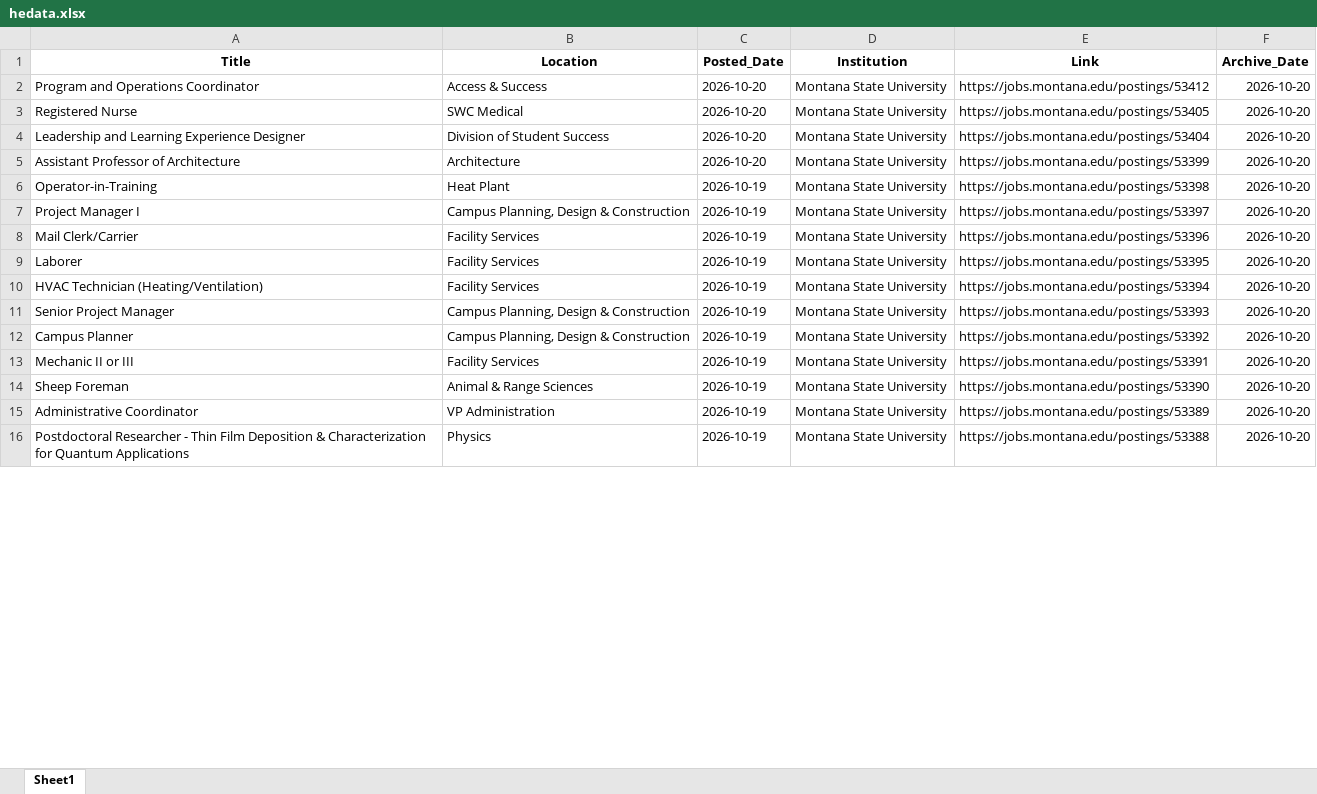
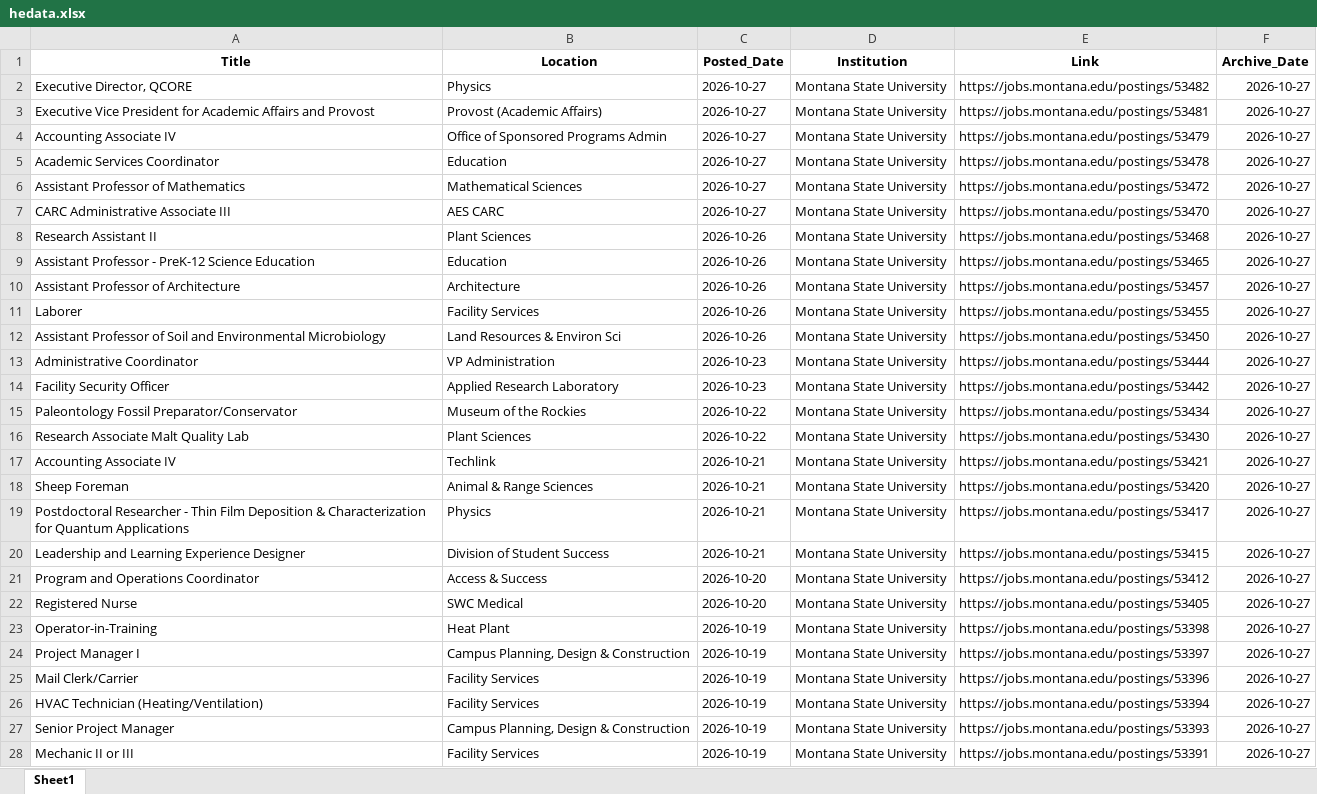
Before and after one commit to bostickmike/Montana-Education-Jobs-Dashboard, an Excel workbook: Mt_Ed_Jobs/hedata.xlsx, sheet Sheet1, drawn as a sheet; only a part is shown; values as stored, in another font and other column widths than the file's, no borders; removed rows and columns are numbered as before the commit, all else as after; the diff covers the shown part only; the diff names each change by its address in the sheet, - before the commit and + after, or states it on an @@ line.

```diff
--- a/Mt_Ed_Jobs/hedata.xlsx (sheet Sheet1)
+++ b/Mt_Ed_Jobs/hedata.xlsx (sheet Sheet1)
+row 2: Executive Director, QCORE | Physics | 2026-10-27 | Montana State University | https://jobs.montana.edu/postings/53482 | 2026-10-27
+row 3: Executive Vice President for Academic Affairs and Provost | Provost (Academic Affairs) | 2026-10-27 | Montana State University | https://jobs.montana.edu/postings/53481 | 2026-10-27
+row 4: Accounting Associate IV | Office of Sponsored Programs Admin | 2026-10-27 | Montana State University | https://jobs.montana.edu/postings/53479 | 2026-10-27
+row 5: Academic Services Coordinator | Education | 2026-10-27 | Montana State University | https://jobs.montana.edu/postings/53478 | 2026-10-27
+row 6: Assistant Professor of Mathematics | Mathematical Sciences | 2026-10-27 | Montana State University | https://jobs.montana.edu/postings/53472 | 2026-10-27
+row 7: CARC Administrative Associate III | AES CARC | 2026-10-27 | Montana State University | https://jobs.montana.edu/postings/53470 | 2026-10-27
+row 8: Research Assistant II | Plant Sciences | 2026-10-26 | Montana State University | https://jobs.montana.edu/postings/53468 | 2026-10-27
+row 9: Assistant Professor - PreK-12 Science Education | Education | 2026-10-26 | Montana State University | https://jobs.montana.edu/postings/53465 | 2026-10-27
+row 10: Assistant Professor of Architecture | Architecture | 2026-10-26 | Montana State University | https://jobs.montana.edu/postings/53457 | 2026-10-27
+row 11: Laborer | Facility Services | 2026-10-26 | Montana State University | https://jobs.montana.edu/postings/53455 | 2026-10-27
+row 12: Assistant Professor of Soil and Environmental Microbiology | Land Resources & Environ Sci | 2026-10-26 | Montana State University | https://jobs.montana.edu/postings/53450 | 2026-10-27
+row 13: Administrative Coordinator | VP Administration | 2026-10-23 | Montana State University | https://jobs.montana.edu/postings/53444 | 2026-10-27
+row 14: Facility Security Officer | Applied Research Laboratory | 2026-10-23 | Montana State University | https://jobs.montana.edu/postings/53442 | 2026-10-27
+row 15: Paleontology Fossil Preparator/Conservator | Museum of the Rockies | 2026-10-22 | Montana State University | https://jobs.montana.edu/postings/53434 | 2026-10-27
+row 16: Research Associate Malt Quality Lab | Plant Sciences | 2026-10-22 | Montana State University | https://jobs.montana.edu/postings/53430 | 2026-10-27
+row 17: Accounting Associate IV | Techlink | 2026-10-21 | Montana State University | https://jobs.montana.edu/postings/53421 | 2026-10-27
+row 18: Sheep Foreman | Animal & Range Sciences | 2026-10-21 | Montana State University | https://jobs.montana.edu/postings/53420 | 2026-10-27
+row 19: Postdoctoral Researcher - Thin Film Deposition & Characterization for Quantum Applications | Physics | 2026-10-21 | Montana State University | https://jobs.montana.edu/postings/53417 | 2026-10-27
+row 20: Leadership and Learning Experience Designer | Division of Student Success | 2026-10-21 | Montana State University | https://jobs.montana.edu/postings/53415 | 2026-10-27
-F21:F22 (Archive_Date): 2026-10-20
+F21:F22 (Archive_Date): 2026-10-27
-row 4: Leadership and Learning Experience Designer | Division of Student Success | 2026-10-20 | Montana State University | https://jobs.montana.edu/postings/53404 | 2026-10-20
-row 5: Assistant Professor of Architecture | Architecture | 2026-10-20 | Montana State University | https://jobs.montana.edu/postings/53399 | 2026-10-20
-F23:F25 (Archive_Date): 2026-10-20
+F23:F25 (Archive_Date): 2026-10-27
-row 9: Laborer | Facility Services | 2026-10-19 | Montana State University | https://jobs.montana.edu/postings/53395 | 2026-10-20
-F26:F27 (Archive_Date): 2026-10-20
+F26:F27 (Archive_Date): 2026-10-27
-row 12: Campus Planner | Campus Planning, Design & Construction | 2026-10-19 | Montana State University | https://jobs.montana.edu/postings/53392 | 2026-10-20
-F28 (Archive_Date): 2026-10-20
+F28 (Archive_Date): 2026-10-27
-row 14: Sheep Foreman | Animal & Range Sciences | 2026-10-19 | Montana State University | https://jobs.montana.edu/postings/53390 | 2026-10-20
-row 15: Administrative Coordinator | VP Administration | 2026-10-19 | Montana State University | https://jobs.montana.edu/postings/53389 | 2026-10-20
-row 16: Postdoctoral Researcher - Thin Film Deposition & Characterization for Quantum Applications | Physics | 2026-10-19 | Montana State University | https://jobs.montana.edu/postings/53388 | 2026-10-20
```
Also changed, not shown: 18 added rows, 37 removed rows and 324 edited cells elsewhere in this sheet, 16 other files.
